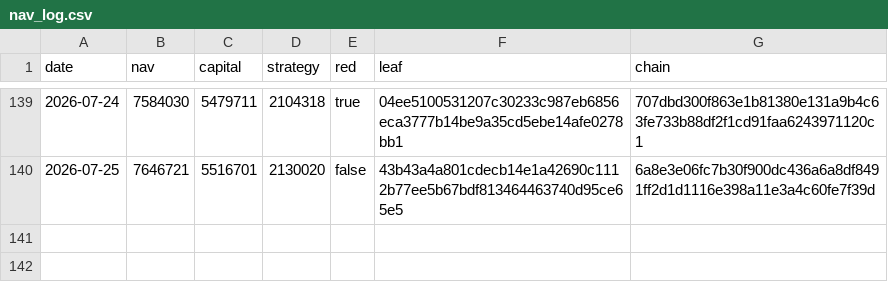
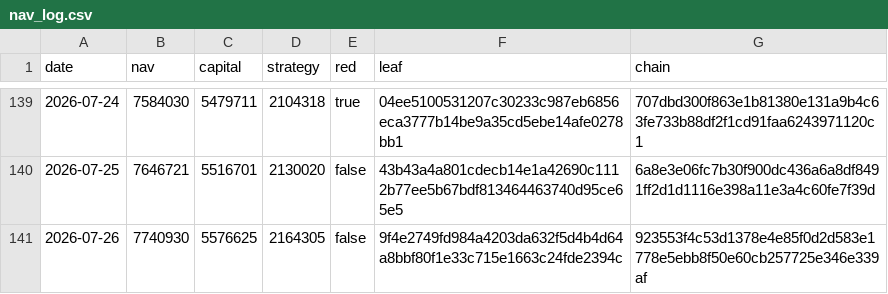
Before and after one commit to zglide/slvce-attestation, a CSV file: nav_log.csv, drawn as a sheet; only a part is shown, gaps mark what is left out; the diff names each change by its address in the sheet, - before the commit and + after, or states it on an @@ line.

```diff
--- a/nav_log.csv
+++ b/nav_log.csv
+row 141: 2026-07-26 | 7740930 | 5576625 | 2164305 | false | 9f4e2749fd984a4203da632f5d4b4d64a8bbf80f1e33c715e1663c24fde2394c | 923553f4c53d1378e4e85f0d2d583e1778e5ebb8f50e60cb257725e346e339af
```
Also changed, not shown: 4 other files.
